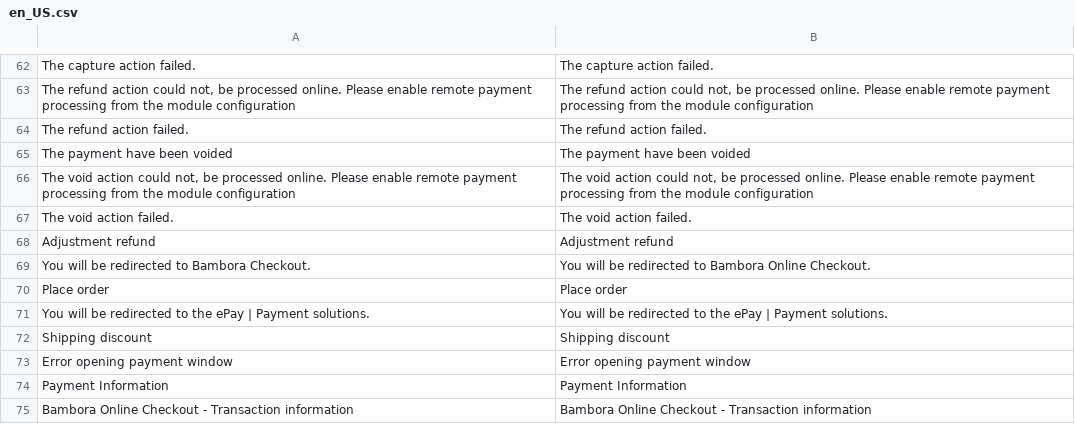
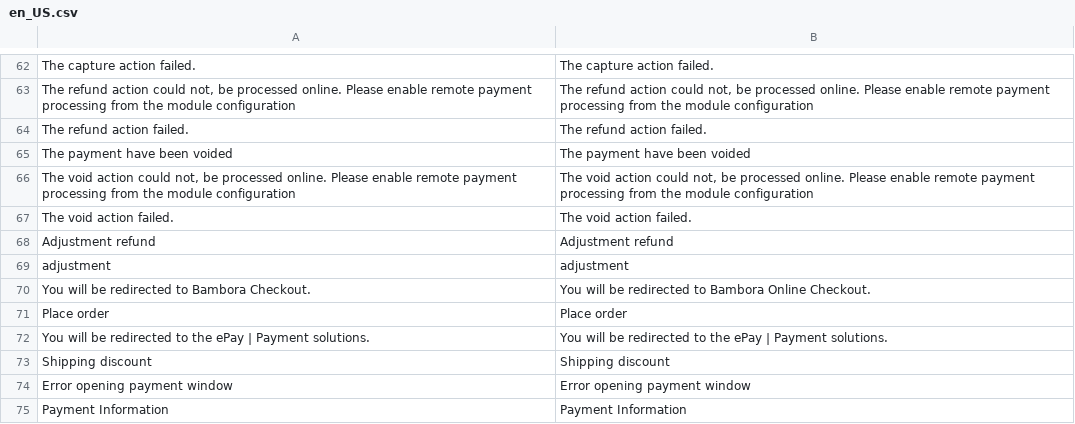
Before and after one commit to bambora/checkout-magento-v2.x, a CSV file: i18n/en_US.csv, drawn as a sheet; only a part is shown, gaps mark what is left out; the shorter side is filled out with more unchanged rows; the diff names each change by its address in the sheet, - before the commit and + after, or states it on an @@ line.

Commit message:
[BOT-474] Fix for adjustment refund

```diff
--- a/i18n/en_US.csv
+++ b/i18n/en_US.csv
+row 69: adjustment | adjustment
```
Also changed, not shown: i18n/da_DK.csv, 1 other file.
